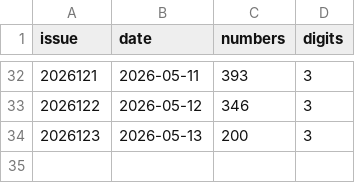
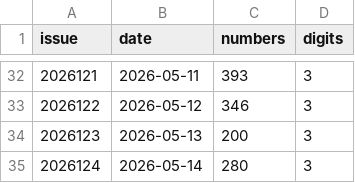
Before and after one commit to LJQ-HUB-cmyk/3D-PL3-PL5-lottery-ai-top3, a CSV file: data/fc3d.csv, drawn as a sheet; only a part is shown, gaps mark what is left out; the diff names each change by its address in the sheet, - before the commit and + after, or states it on an @@ line.

```diff
--- a/data/fc3d.csv
+++ b/data/fc3d.csv
+row 35: 2026124 | 2026-05-14 | 280 | 3
```
Also changed, not shown: data/pls.csv, data/plw.csv, 7 other files.
